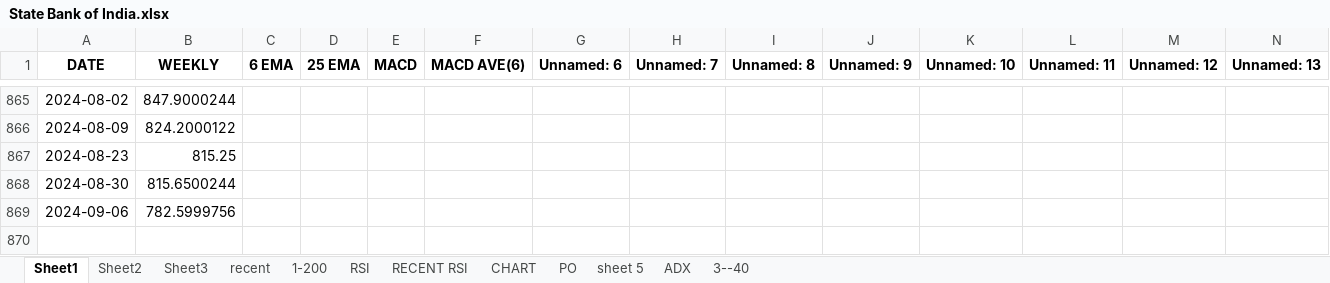
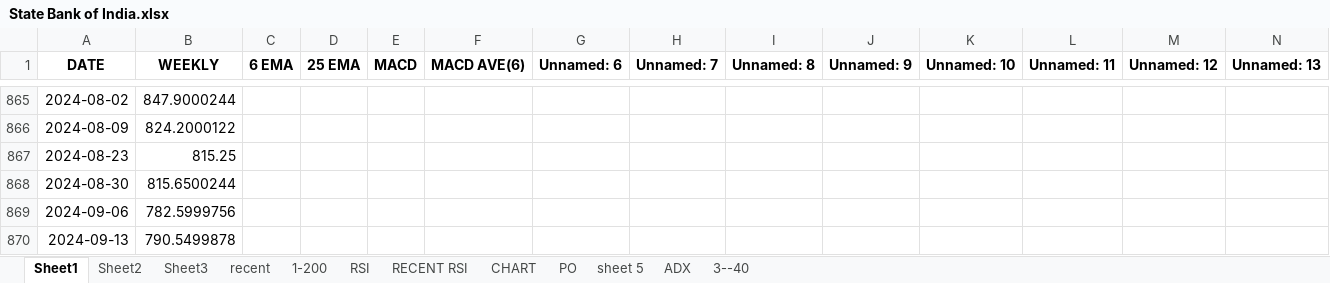
Before and after one commit to pranjitautomation/bsescrapping, an Excel workbook: State Bank of India.xlsx, sheet Sheet1, drawn as a sheet; only a part is shown, gaps mark what is left out; values as stored, in another font and other column widths than the file's, no borders; rows hold the shown columns only; the diff names each change by its address in the sheet, - before the commit and + after, or states it on an @@ line.

```diff
--- a/State Bank of India.xlsx (sheet Sheet1)
+++ b/State Bank of India.xlsx (sheet Sheet1)
+row 870: 2024-09-13 | 790.5499878
```
